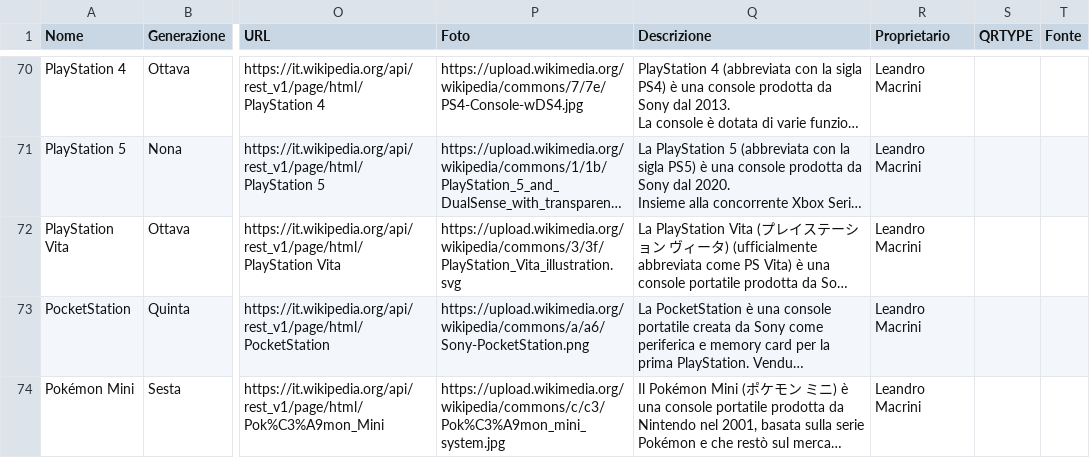
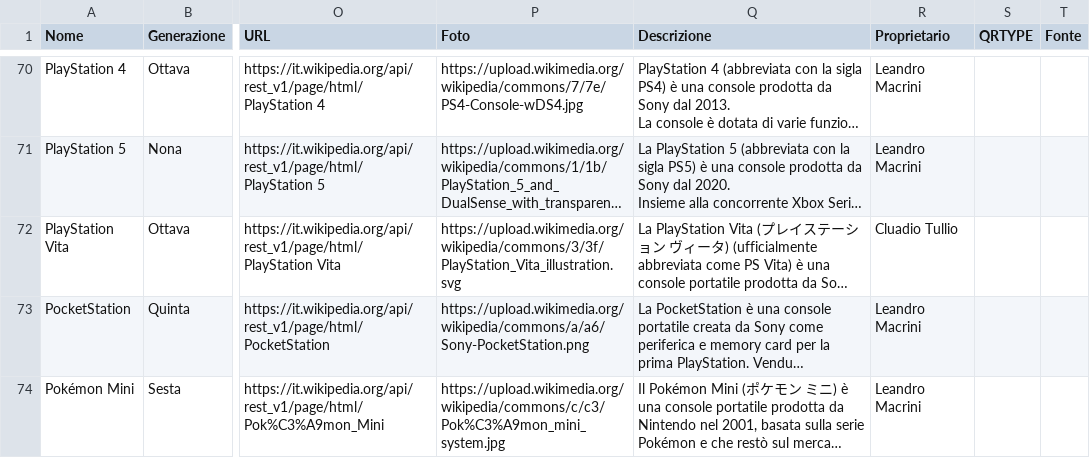
Before and after one commit to leandromacrini/WikiInfoGenerator, a CSV file: console_data.csv, drawn as a sheet; only a part is shown, gaps mark what is left out; long unchanged cells end in …; the diff covers the shown part only; the diff names each change by its address in the sheet, - before the commit and + after, or states it on an @@ line.

```diff
--- a/console_data.csv
+++ b/console_data.csv
-R72 (Proprietario): Leandro Macrini
+R72 (Proprietario): Cluadio Tullio
```
Also changed, not shown: 1 added row and 2 edited cells elsewhere in this file, 27 other files.
